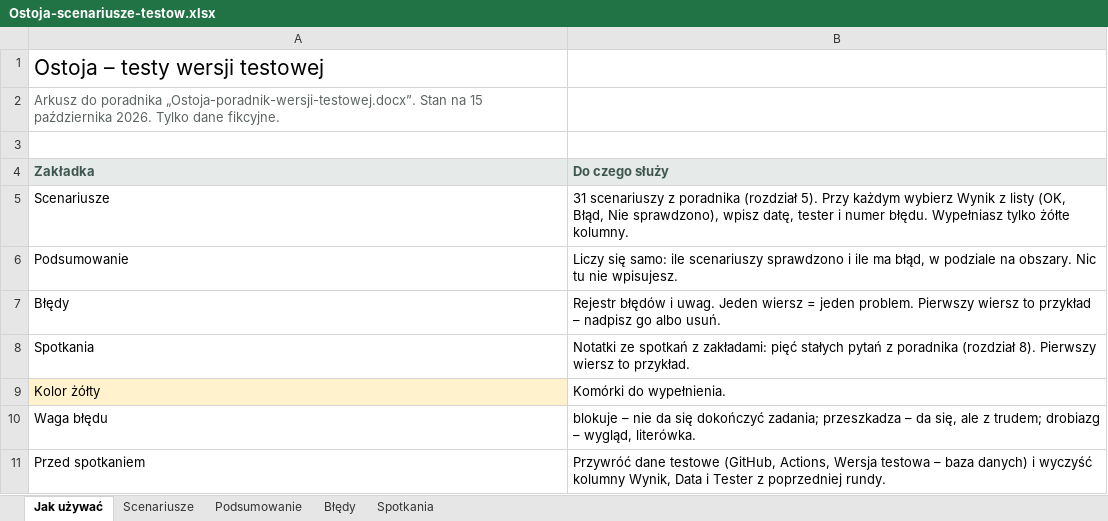
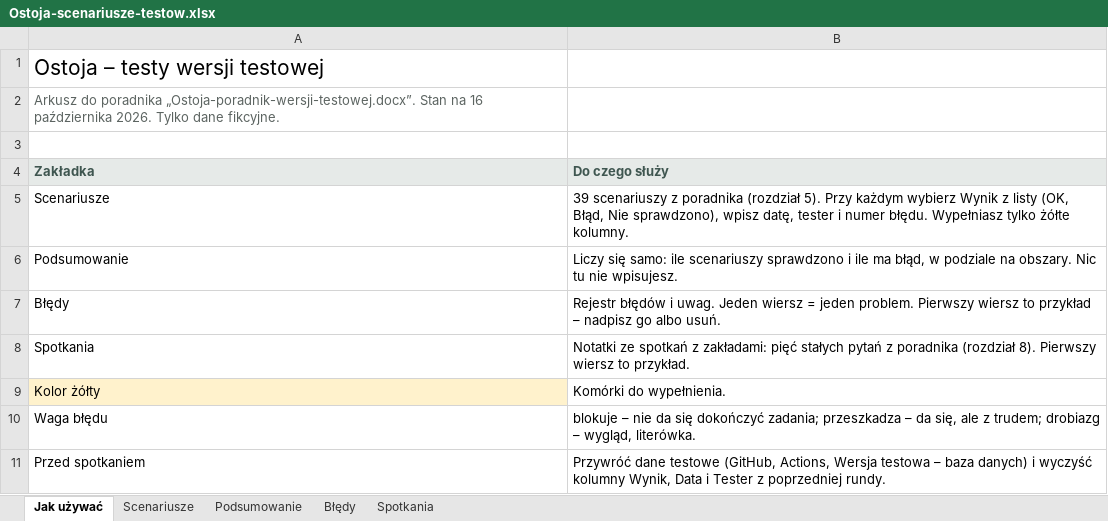
Before and after one commit to Popcol101/Ostoja, an Excel workbook: docs/poradnik/Ostoja-scenariusze-testow.xlsx, sheet Jak używać, drawn as a sheet; values as stored, in another font and other column widths than the file's, no borders; the diff names each change by its address in the sheet, - before the commit and + after, or states it on an @@ line.

```diff
--- a/docs/poradnik/Ostoja-scenariusze-testow.xlsx (sheet Jak używać)
+++ b/docs/poradnik/Ostoja-scenariusze-testow.xlsx (sheet Jak używać)
-A2 (Zakładka): …Stan na 15 października 2026.…
+A2 (Zakładka): …Stan na 16 października 2026.…
-B5 (Do czego służy): 31 scenariuszy z…
+B5 (Do czego służy): 39 scenariuszy z…
```
Also changed, not shown: sheet Scenariusze, sheet Podsumowanie, formulas that keep their value, 53 other files.
